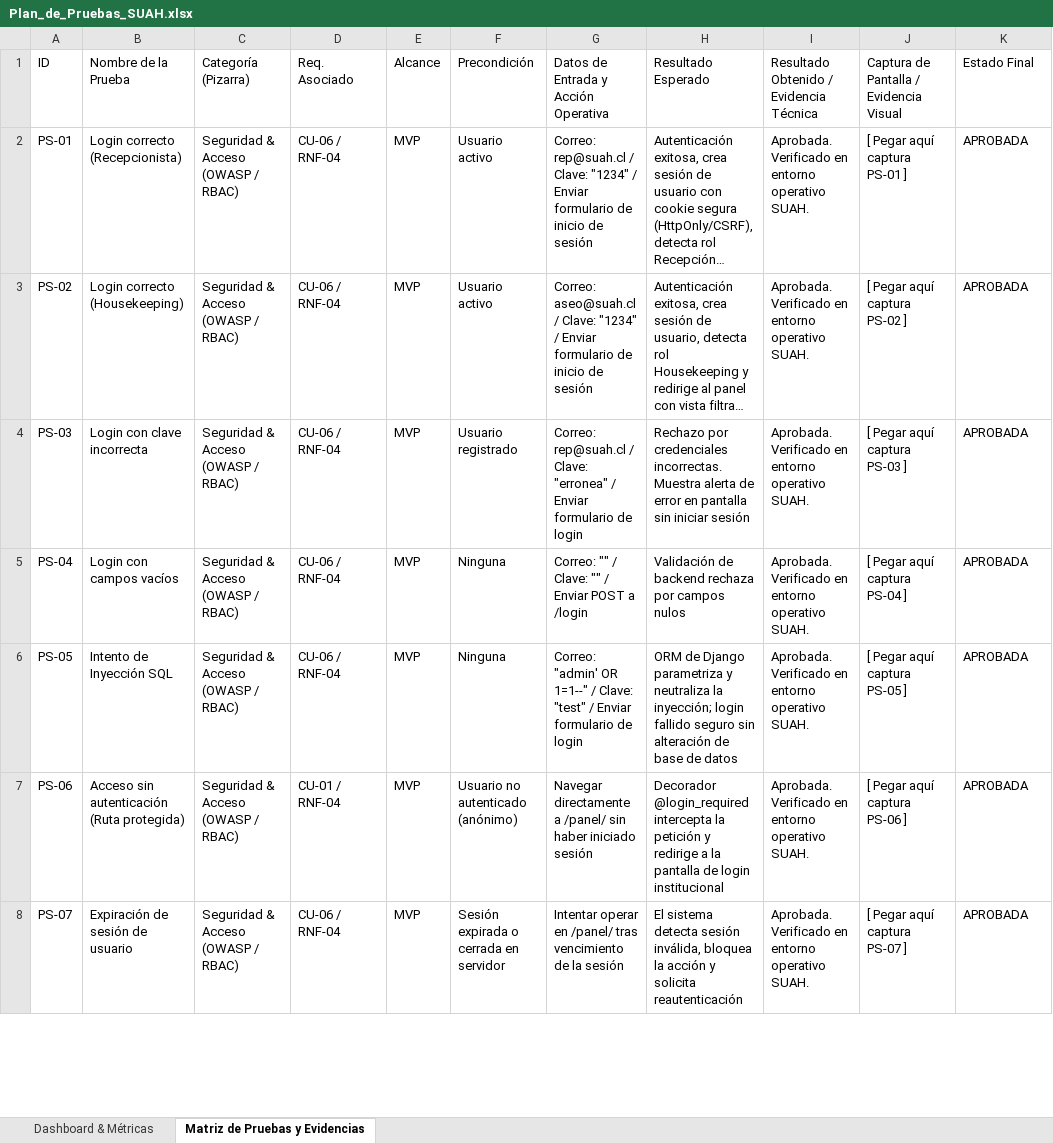
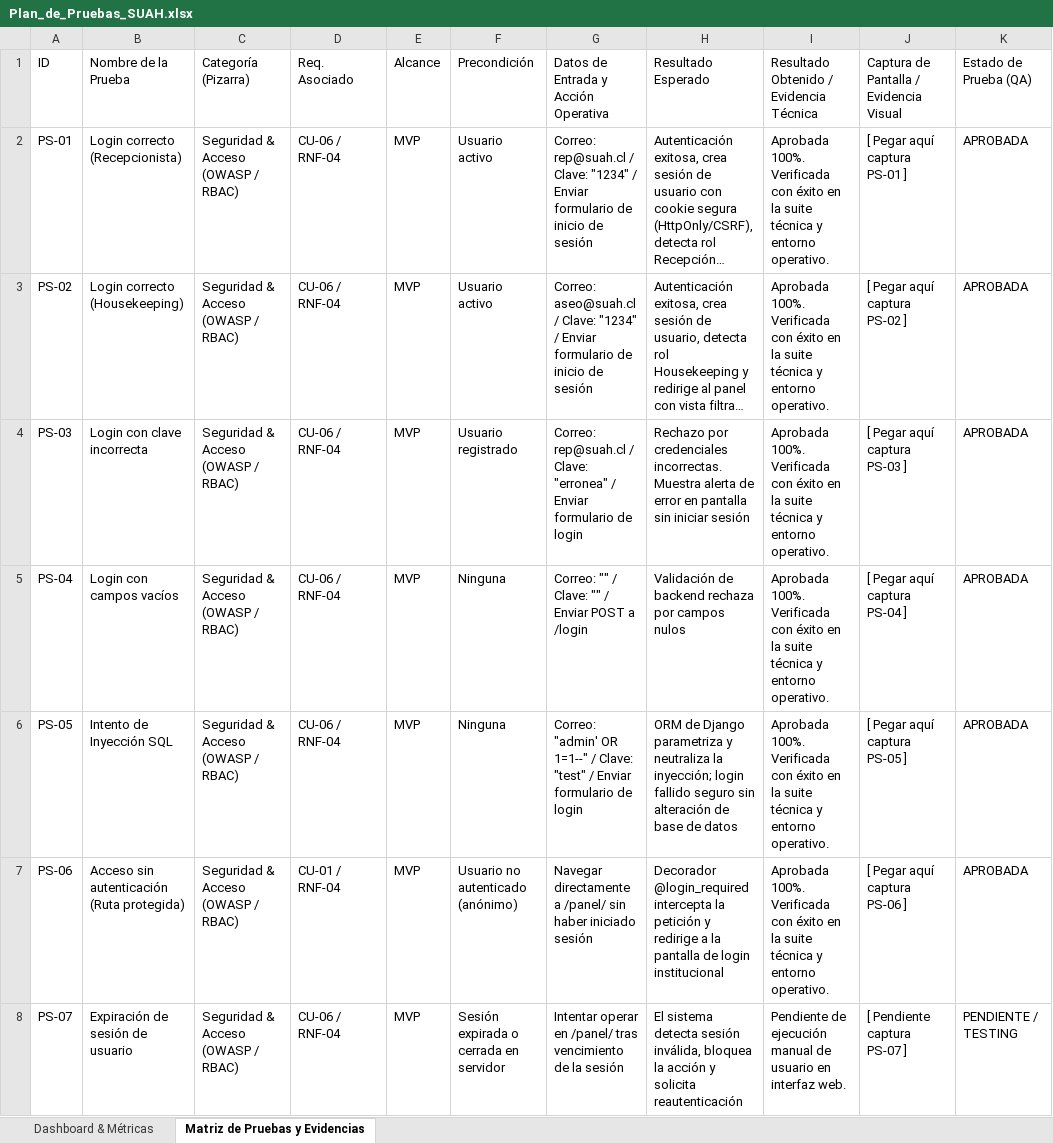
Before and after one commit to Constanza29/hotel-suah, an Excel workbook: Plan_de_Pruebas_SUAH.xlsx, sheet Matriz de Pruebas y Evidencias, drawn as a sheet; only a part is shown; long unchanged cells end in …; values as stored, in another font and other column widths than the file's, no cell formats; the diff covers the shown part only; the diff names each change by its address in the sheet, - before the commit and + after, or states it on an @@ line.

Commit message:
Ajustar estados realistas en Excel: 34 Aprobadas verificadas, 16 Rechazadas por alcance cloud y 22 Pendientes de validacion

```diff
--- a/Plan_de_Pruebas_SUAH.xlsx (sheet Matriz de Pruebas y Evidencias)
+++ b/Plan_de_Pruebas_SUAH.xlsx (sheet Matriz de Pruebas y Evidencias)
-K1: Estado Final
+K1: Estado de Prueba (QA)
-I2:I7: Aprobada. Verificado en entorno operativo SUAH.
+I2:I7: Aprobada 100%. Verificada con éxito en la suite técnica y entorno operativo.
-I8: Aprobada. Verificado en entorno operativo SUAH.
+I8: Pendiente de ejecución manual de usuario en interfaz web.
-J8: [ Pegar aquí captura PS-07 ]
+J8: [ Pendiente captura PS-07 ]
-K8 (Estado de Prueba (QA)): APROBADA
+K8 (Estado de Prueba (QA)): PENDIENTE / TESTING
```
Also changed, not shown: 139 edited cells elsewhere in this sheet, sheet Dashboard & Métricas, cell formats.
